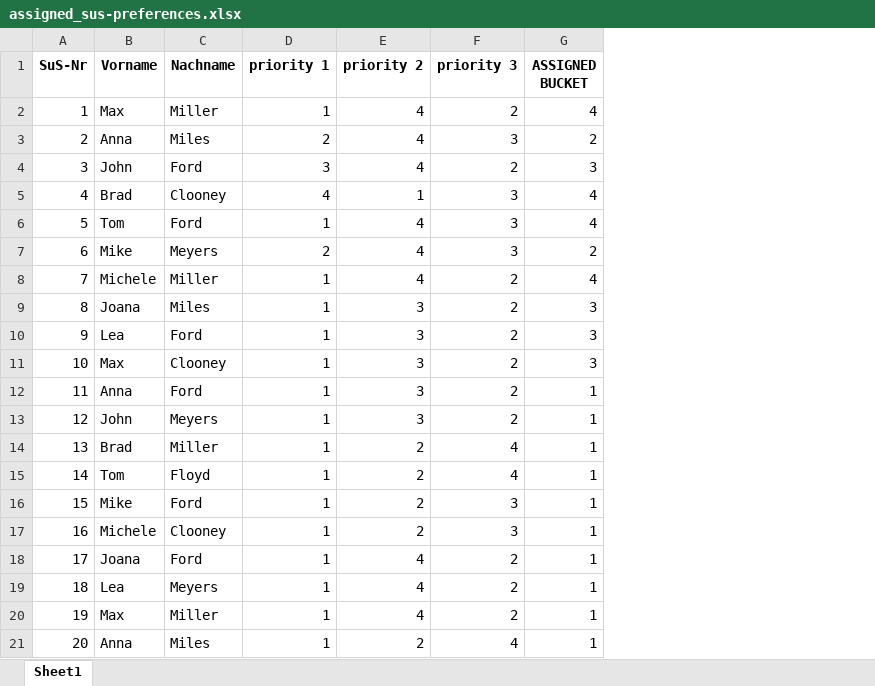
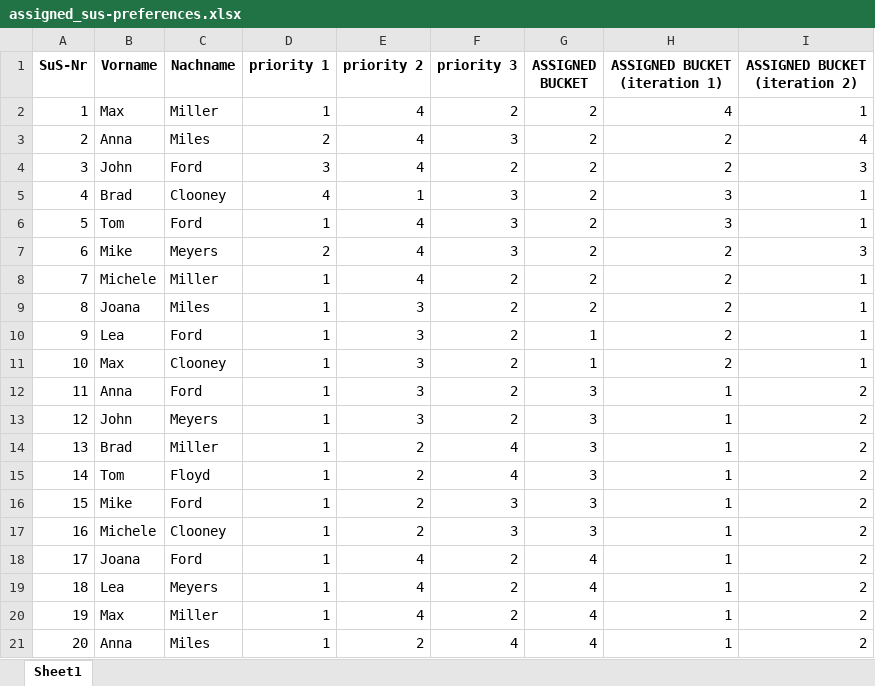
Before and after one commit to 7-1-M/optimized-distribution, an Excel workbook: assigned_sus-preferences.xlsx, sheet Sheet1, drawn as a sheet; values as stored, in another font and other column widths than the file's, no borders; the diff names each change by its address in the sheet, - before the commit and + after, or states it on an @@ line.

Commit message:
support multiple iterations

```diff
--- a/assigned_sus-preferences.xlsx (sheet Sheet1)
+++ b/assigned_sus-preferences.xlsx (sheet Sheet1)
+column H (ASSIGNED BUCKET (iteration 1)), rows 2-21: 4 | 2 | 2 | 3 | 3 | 2 | 2 | 2 | 2 | 2 | 1 | 1 | 1 | 1 | 1 | 1 | 1 | 1 | 1 | 1
+column I (ASSIGNED BUCKET (iteration 2)), rows 2-21: 1 | 4 | 3 | 1 | 1 | 3 | 1 | 1 | 1 | 1 | 2 | 2 | 2 | 2 | 2 | 2 | 2 | 2 | 2 | 2
-G2 (ASSIGNED BUCKET): 4
+G2 (ASSIGNED BUCKET): 2
-G4 (ASSIGNED BUCKET): 3
+G4 (ASSIGNED BUCKET): 2
-G5:G6 (ASSIGNED BUCKET): 4
+G5:G6 (ASSIGNED BUCKET): 2
-G8 (ASSIGNED BUCKET): 4
+G8 (ASSIGNED BUCKET): 2
-G9 (ASSIGNED BUCKET): 3
+G9 (ASSIGNED BUCKET): 2
-G10:G11 (ASSIGNED BUCKET): 3
+G10:G11 (ASSIGNED BUCKET): 1
-G12:G17 (ASSIGNED BUCKET): 1
+G12:G17 (ASSIGNED BUCKET): 3
-G18:G21 (ASSIGNED BUCKET): 1
+G18:G21 (ASSIGNED BUCKET): 4
```
Also changed, not shown: sus-preferences.xlsx, 3 other files.
